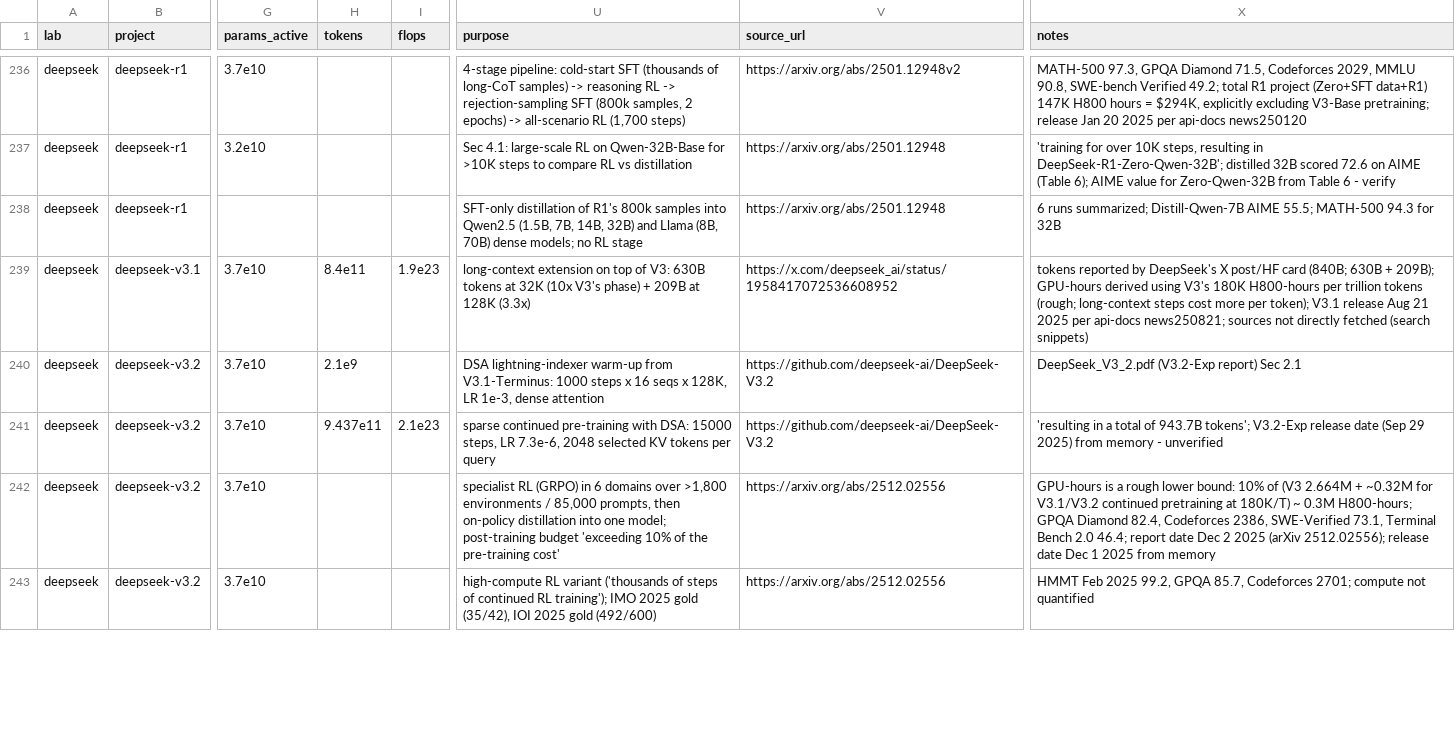
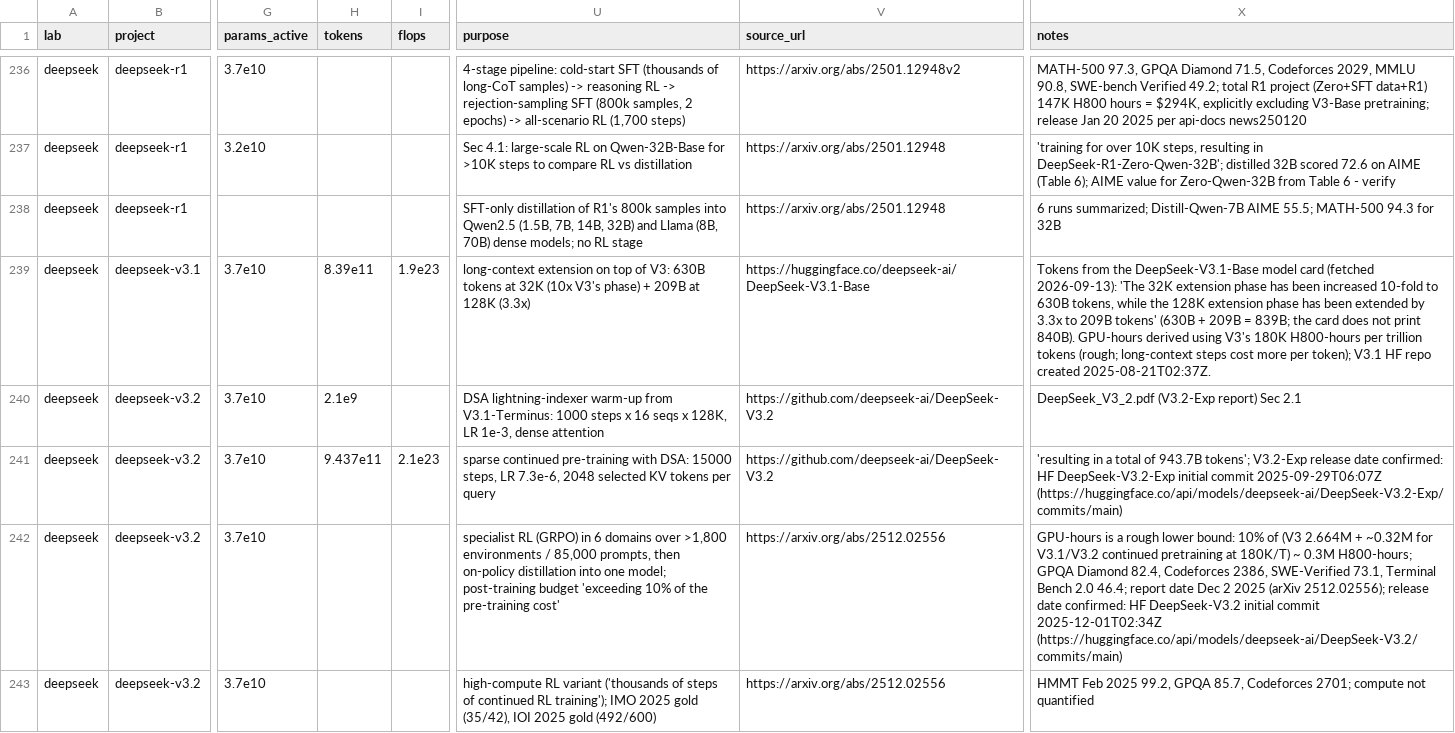
Before and after one commit to tecunningham/open-labs, a CSV file: data/runs.csv, drawn as a sheet; only a part is shown, gaps mark what is left out; the diff covers the shown part only; the diff names each change by its address in the sheet, - before the commit and + after, or states it on an @@ line.

```diff
--- a/data/runs.csv
+++ b/data/runs.csv
-H239 (tokens): 8.4e11
+H239 (tokens): 8.39e11
-V239 (source_url): https://x.com/deepseek_ai/status/1958417072536608952
+V239 (source_url): https://huggingface.co/deepseek-ai/DeepSeek-V3.1-Base
-X239 (notes): tokens reported by DeepSeek's X post/HF card (840B; 630B + 209B); GPU-hours derived using V3's 180K H800-hours per trillion tokens (rough; long-context steps cost more per token); V3.1 release Aug 21 2025 per api-docs news250821; sources not directly fetched (search snippets)
+X239 (notes): Tokens from the DeepSeek-V3.1-Base model card (fetched 2026-09-13): 'The 32K extension phase has been increased 10-fold to 630B tokens, while the 128K extension phase has been extended by 3.3x to 209B tokens' (630B + 209B = 839B; the card does not print 840B). GPU-hours derived using V3's 180K H800-hours per trillion tokens (rough; long-context steps cost more per token); V3.1 HF repo created 2025-08-21T02:37Z.
-X241 (notes): …release date (Sep 29 2025) from memory - unverified
+X241 (notes): …release date confirmed: HF DeepSeek-V3.2-Exp initial commit 2025-09-29T06:07Z (https://huggingface.co/api/models/deepseek-ai/DeepSeek-V3.2-Exp/commits/main)
-X242 (notes): …release date Dec 1 2025 from memory
+X242 (notes): …release date confirmed: HF DeepSeek-V3.2 initial commit 2025-12-01T02:34Z (https://huggingface.co/api/models/deepseek-ai/DeepSeek-V3.2/commits/main)
```
Also changed, not shown: 29 edited cells elsewhere in this file, data/claims.csv, data/labs.csv, 2 other files.
